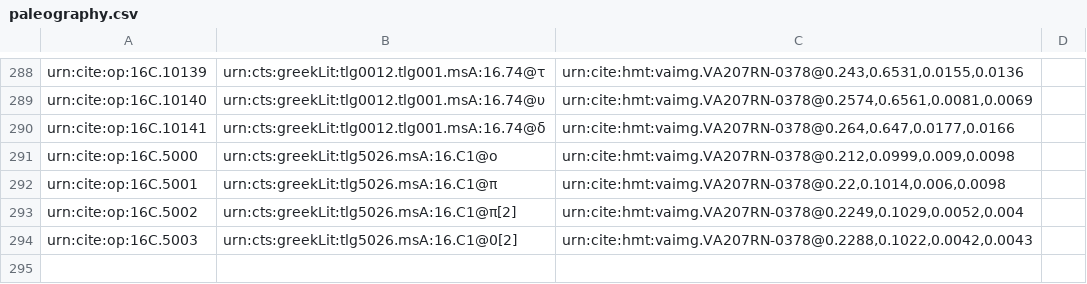
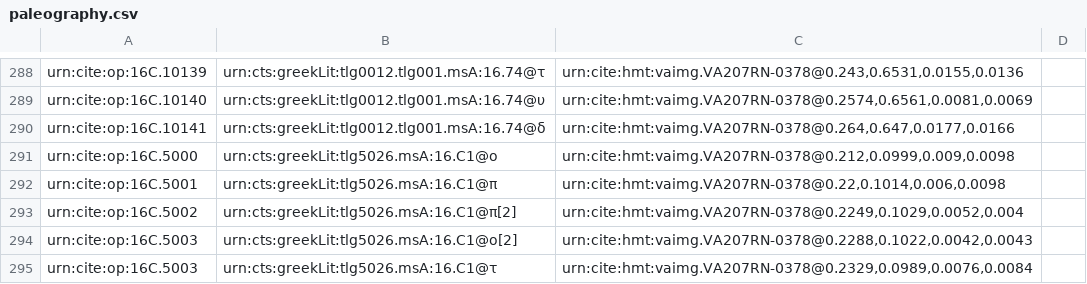
Before and after one commit to hmteditors/furman, a CSV file: TeamC/collections/paleography.csv, drawn as a sheet; only a part is shown, gaps mark what is left out.

Commit message:
Update paleography.csv

```diff
--- a/TeamC/collections/paleography.csv
+++ b/TeamC/collections/paleography.csv
@@ -293,2 +293,3 @@ urn:cite:op:16C.5001, urn:cts:greekLit:tlg5026.msA:16.C1@π, "urn:cite:hmt:vaimg
 urn:cite:op:16C.5002, urn:cts:greekLit:tlg5026.msA:16.C1@π[2],"urn:cite:hmt:vaimg.VA207RN-0378@0.2249,0.1029,0.0052,0.004",
-urn:cite:op:16C.5003, urn:cts:greekLit:tlg5026.msA:16.C1@0[2], "urn:cite:hmt:vaimg.VA207RN-0378@0.2288,0.1022,0.0042,0.0043",
+urn:cite:op:16C.5003, urn:cts:greekLit:tlg5026.msA:16.C1@ο[2], "urn:cite:hmt:vaimg.VA207RN-0378@0.2288,0.1022,0.0042,0.0043",
+urn:cite:op:16C.5003, urn:cts:greekLit:tlg5026.msA:16.C1@τ, "urn:cite:hmt:vaimg.VA207RN-0378@0.2329,0.0989,0.0076,0.0084",
```
